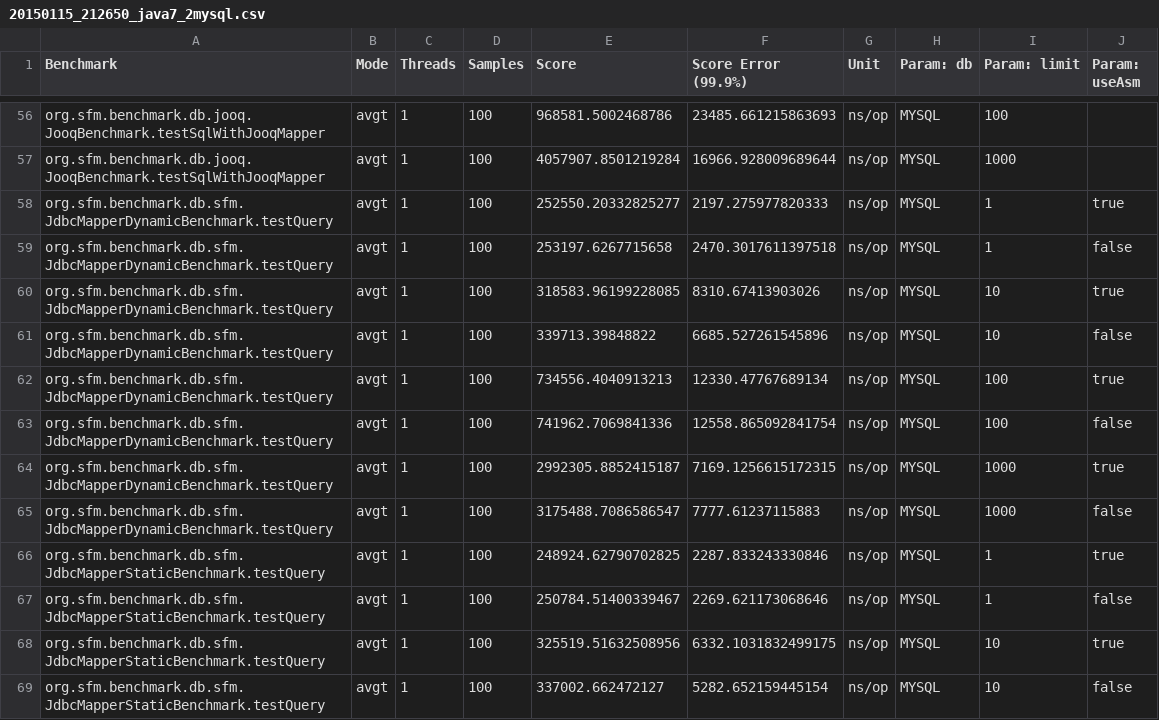
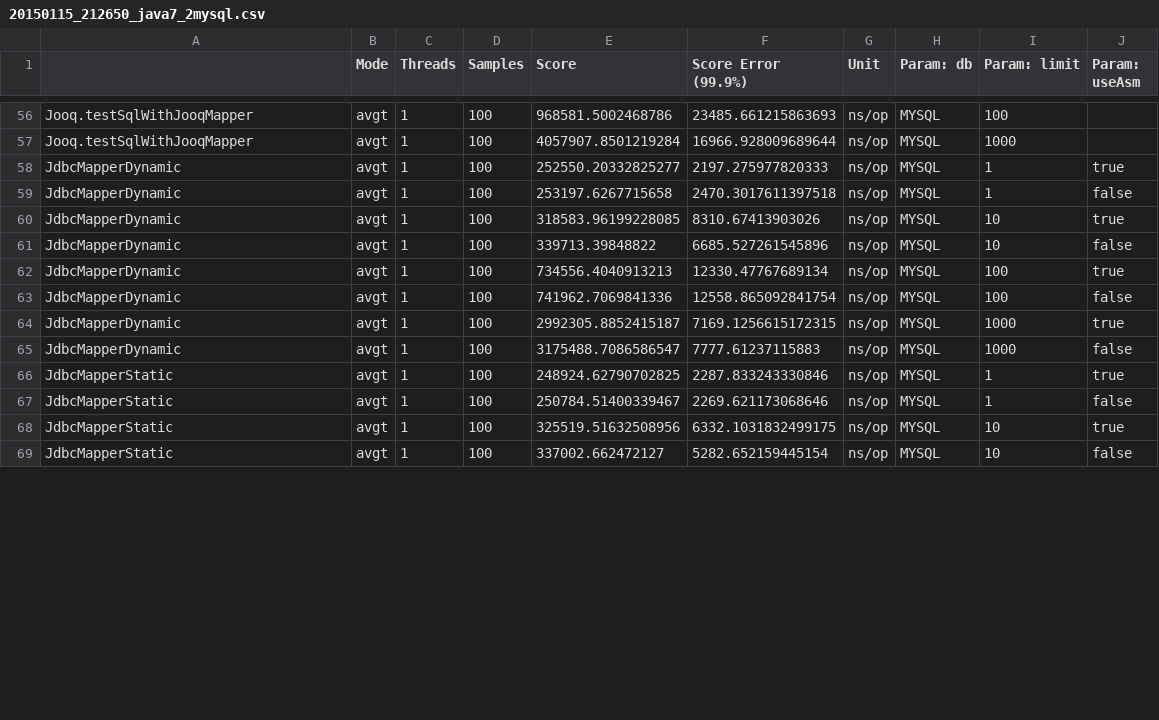
Before and after one commit to arnaudroger/orm-benchmark, a CSV file: src/main/results/data/jmh/20150115_212650_java7_2mysql.csv, drawn as a sheet; only a part is shown, gaps mark what is left out; the diff covers the shown part only.

Commit message:
add univovity bench

```diff
--- a/src/main/results/data/jmh/20150115_212650_java7_2mysql.csv
+++ b/src/main/results/data/jmh/20150115_212650_java7_2mysql.csv
@@ -1 +1 @@
-"Benchmark","Mode","Threads","Samples","Score","Score Error (99.9%)","Unit","Param: db","Param: limit","Param: useAsm"
+"","Mode","Threads","Samples","Score","Score Error (99.9%)","Unit","Param: db","Param: limit","Param: useAsm"
@@ -56,14 +56,14 @@
-"org.sfm.benchmark.db.jooq.JooqBenchmark.testSqlWithJooqMapper","avgt",1,100,968581.5002468786,23485.661215863693,"ns/op","MYSQL","100",""
-"org.sfm.benchmark.db.jooq.JooqBenchmark.testSqlWithJooqMapper","avgt",1,100,4057907.8501219284,16966.928009689644,"ns/op","MYSQL","1000",""
-"org.sfm.benchmark.db.sfm.JdbcMapperDynamicBenchmark.testQuery","avgt",1,100,252550.20332825277,2197.275977820333,"ns/op","MYSQL","1","true"
-"org.sfm.benchmark.db.sfm.JdbcMapperDynamicBenchmark.testQuery","avgt",1,100,253197.6267715658,2470.3017611397518,"ns/op","MYSQL","1","false"
-"org.sfm.benchmark.db.sfm.JdbcMapperDynamicBenchmark.testQuery","avgt",1,100,318583.96199228085,8310.67413903026,"ns/op","MYSQL","10","true"
-"org.sfm.benchmark.db.sfm.JdbcMapperDynamicBenchmark.testQuery","avgt",1,100,339713.39848822,6685.527261545896,"ns/op","MYSQL","10","false"
-"org.sfm.benchmark.db.sfm.JdbcMapperDynamicBenchmark.testQuery","avgt",1,100,734556.4040913213,12330.47767689134,"ns/op","MYSQL","100","true"
-"org.sfm.benchmark.db.sfm.JdbcMapperDynamicBenchmark.testQuery","avgt",1,100,741962.7069841336,12558.865092841754,"ns/op","MYSQL","100","false"
-"org.sfm.benchmark.db.sfm.JdbcMapperDynamicBenchmark.testQuery","avgt",1,100,2992305.8852415187,7169.1256615172315,"ns/op","MYSQL","1000","true"
-"org.sfm.benchmark.db.sfm.JdbcMapperDynamicBenchmark.testQuery","avgt",1,100,3175488.7086586547,7777.61237115883,"ns/op","MYSQL","1000","false"
-"org.sfm.benchmark.db.sfm.JdbcMapperStaticBenchmark.testQuery","avgt",1,100,248924.62790702825,2287.833243330846,"ns/op","MYSQL","1","true"
-"org.sfm.benchmark.db.sfm.JdbcMapperStaticBenchmark.testQuery","avgt",1,100,250784.51400339467,2269.621173068646,"ns/op","MYSQL","1","false"
-"org.sfm.benchmark.db.sfm.JdbcMapperStaticBenchmark.testQuery","avgt",1,100,325519.51632508956,6332.1031832499175,"ns/op","MYSQL","10","true"
-"org.sfm.benchmark.db.sfm.JdbcMapperStaticBenchmark.testQuery","avgt",1,100,337002.662472127,5282.652159445154,"ns/op","MYSQL","10","false"
+"Jooq.testSqlWithJooqMapper","avgt",1,100,968581.5002468786,23485.661215863693,"ns/op","MYSQL","100",""
+"Jooq.testSqlWithJooqMapper","avgt",1,100,4057907.8501219284,16966.928009689644,"ns/op","MYSQL","1000",""
+"JdbcMapperDynamic","avgt",1,100,252550.20332825277,2197.275977820333,"ns/op","MYSQL","1","true"
+"JdbcMapperDynamic","avgt",1,100,253197.6267715658,2470.3017611397518,"ns/op","MYSQL","1","false"
+"JdbcMapperDynamic","avgt",1,100,318583.96199228085,8310.67413903026,"ns/op","MYSQL","10","true"
+"JdbcMapperDynamic","avgt",1,100,339713.39848822,6685.527261545896,"ns/op","MYSQL","10","false"
+"JdbcMapperDynamic","avgt",1,100,734556.4040913213,12330.47767689134,"ns/op","MYSQL","100","true"
+"JdbcMapperDynamic","avgt",1,100,741962.7069841336,12558.865092841754,"ns/op","MYSQL","100","false"
+"JdbcMapperDynamic","avgt",1,100,2992305.8852415187,7169.1256615172315,"ns/op","MYSQL","1000","true"
+"JdbcMapperDynamic","avgt",1,100,3175488.7086586547,7777.61237115883,"ns/op","MYSQL","1000","false"
+"JdbcMapperStatic","avgt",1,100,248924.62790702825,2287.833243330846,"ns/op","MYSQL","1","true"
+"JdbcMapperStatic","avgt",1,100,250784.51400339467,2269.621173068646,"ns/op","MYSQL","1","false"
+"JdbcMapperStatic","avgt",1,100,325519.51632508956,6332.1031832499175,"ns/op","MYSQL","10","true"
+"JdbcMapperStatic","avgt",1,100,337002.662472127,5282.652159445154,"ns/op","MYSQL","10","false"
```
Also changed, not shown: 74 edited cells elsewhere in this file, src/main/results/data/jmh/20150115_212650_java8_1hsqldb.csv, src/main/results/data/jmh/20150115_212650_java8_2mysql.csv, 2 other files.
